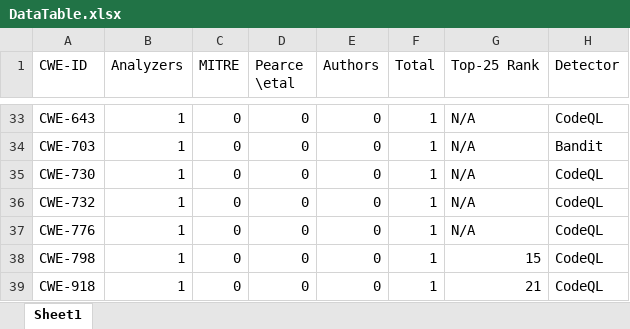
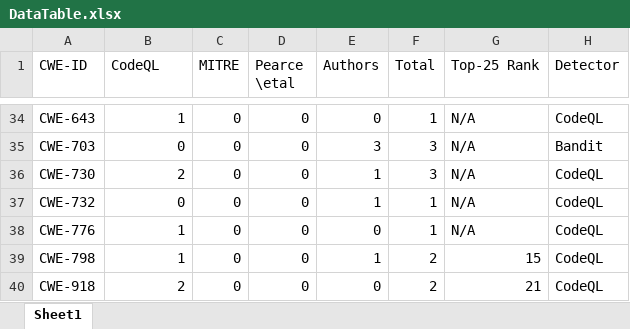
Before and after one commit to s2e-lab/SecurityEval, an Excel workbook: DataTable.xlsx, sheet Sheet1, drawn as a sheet; only a part is shown, gaps mark what is left out; values as stored, in another font and other column widths than the file's, no borders; addresses are those after the commit; the diff covers the shown part only; the diff names each change by its address in the sheet, - before the commit and + after, or states it on an @@ line.

```diff
--- a/DataTable.xlsx (sheet Sheet1)
+++ b/DataTable.xlsx (sheet Sheet1)
-B1: Analyzers
+B1: CodeQL
-B35 (CodeQL): 1
+B35 (CodeQL): 0
-E35 (Authors): 0
+E35 (Authors): 3
-F35:F36 (Total): 1
+F35:F36 (Total): 3
-B36 (CodeQL): 1
+B36 (CodeQL): 2
-E36:E37 (Authors): 0
+E36:E37 (Authors): 1
-B37 (CodeQL): 1
+B37 (CodeQL): 0
-E39 (Authors): 0
+E39 (Authors): 1
-F39:F40 (Total): 1
+F39:F40 (Total): 2
-B40 (CodeQL): 1
+B40 (CodeQL): 2
```
Also changed, not shown: 1 added row and 36 edited cells elsewhere in this sheet, formulas that keep their value, 57 other files.
